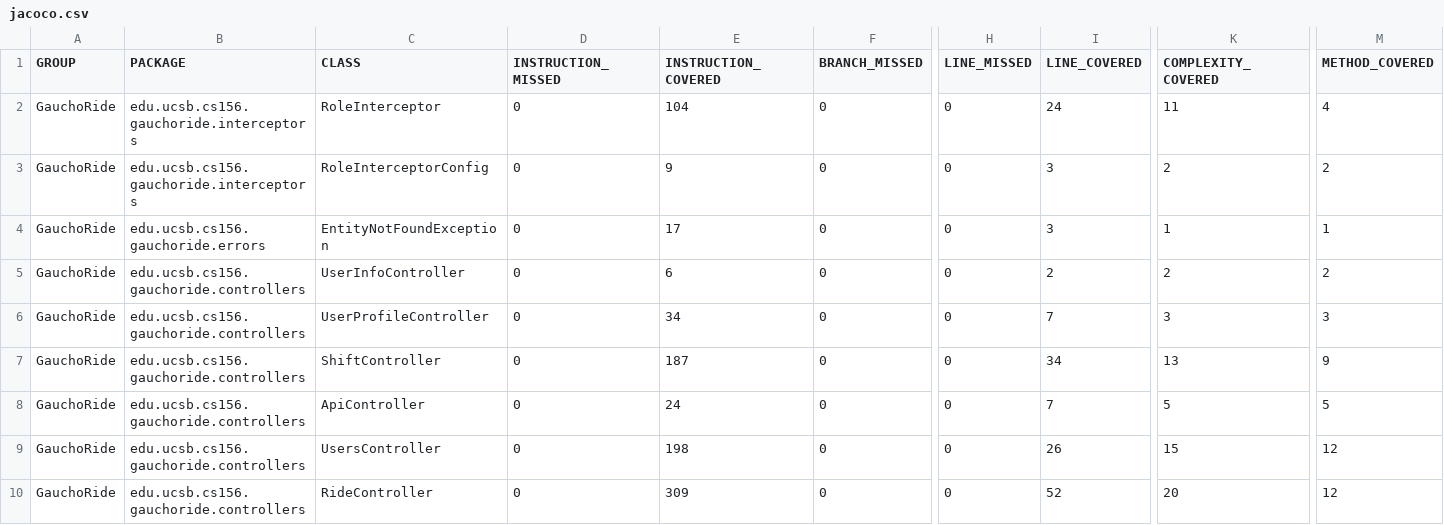
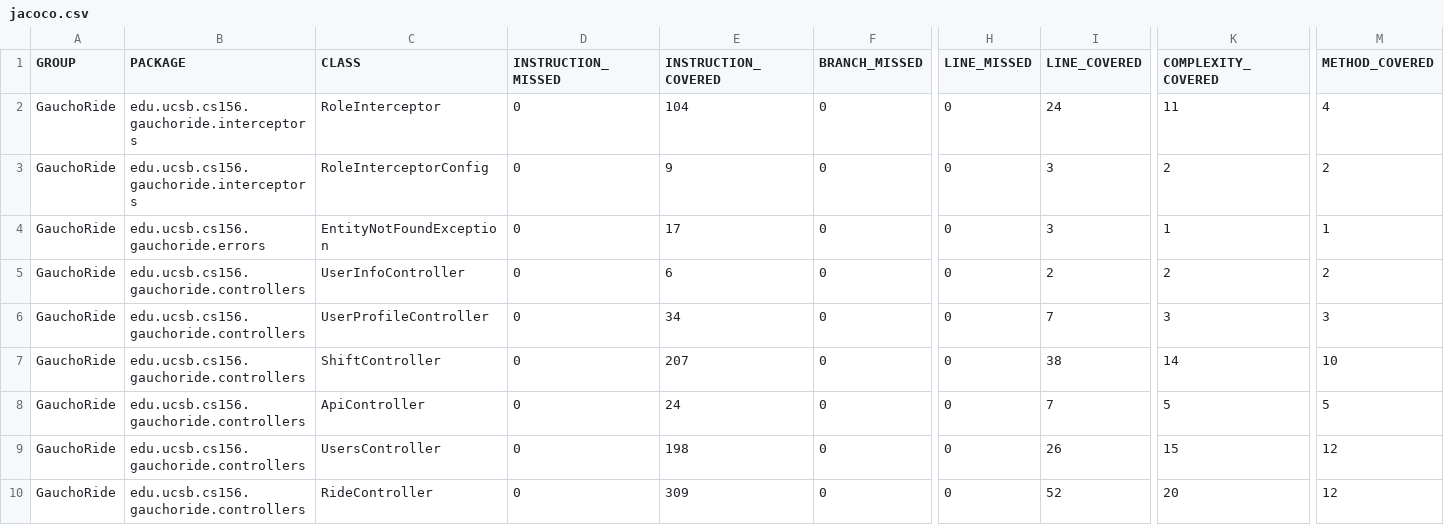
Before and after one commit to ucsb-cs156-m23/proj-gauchoride-m23-9am-1, a CSV file: jacoco/jacoco.csv, drawn as a sheet; only a part is shown, gaps mark what is left out; the diff names each change by its address in the sheet, - before the commit and + after, or states it on an @@ line.

```diff
--- a/jacoco/jacoco.csv
+++ b/jacoco/jacoco.csv
-E7 (INSTRUCTION_COVERED): 187
+E7 (INSTRUCTION_COVERED): 207
-I7 (LINE_COVERED): 34
+I7 (LINE_COVERED): 38
-K7 (COMPLEXITY_COVERED): 13
+K7 (COMPLEXITY_COVERED): 14
-M7 (METHOD_COVERED): 9
+M7 (METHOD_COVERED): 10
```
Also changed, not shown: 7 other files.
